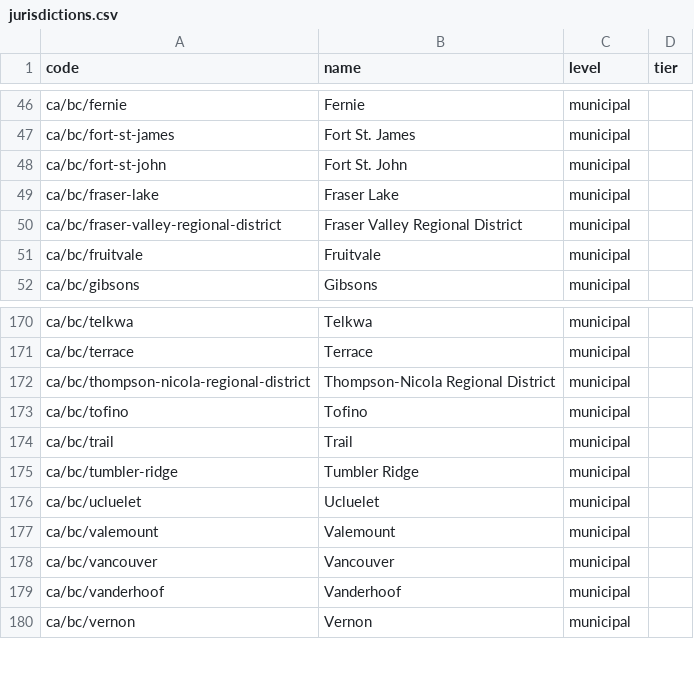
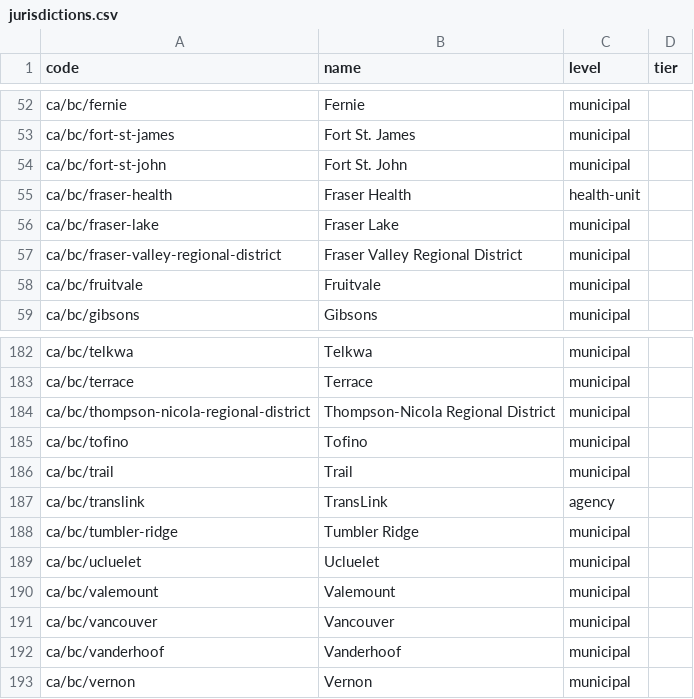
Before and after one commit to skfd/ontario-osm-data-sources, a CSV file: catalogue/jurisdictions.csv, drawn as a sheet; only a part is shown, gaps mark what is left out; the diff covers the shown part only; the diff names each change by its address in the sheet, - before the commit and + after, or states it on an @@ line.

```diff
--- a/catalogue/jurisdictions.csv
+++ b/catalogue/jurisdictions.csv
+row 55: ca/bc/fraser-health | Fraser Health | health-unit
+row 187: ca/bc/translink | TransLink | agency
```
Also changed, not shown: 11 added rows elsewhere in this file, 1 other file.
